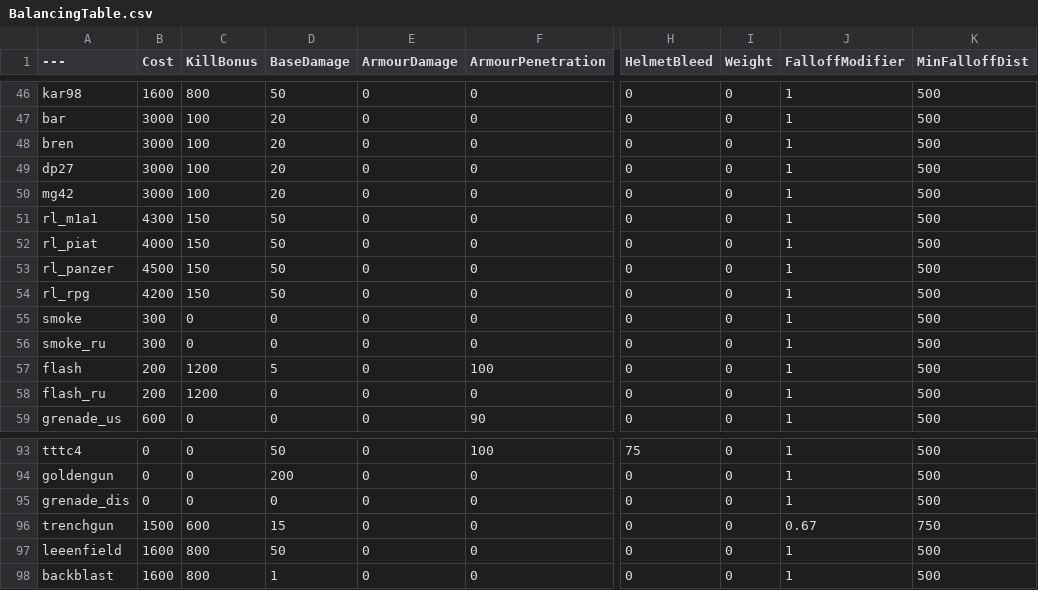
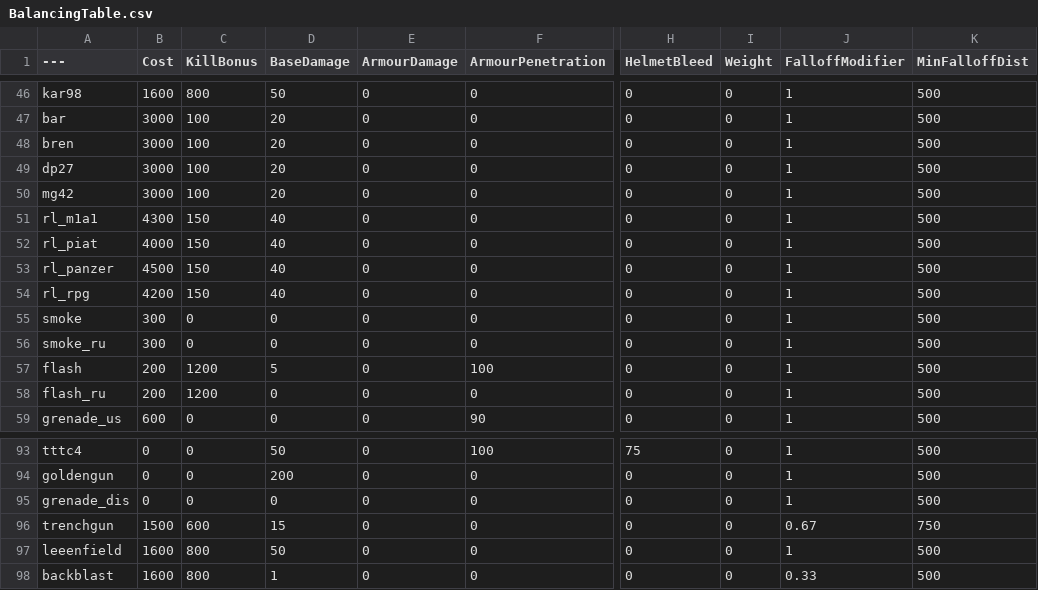
Before and after one commit to Left4pillz/BalancingTable, a CSV file: BalancingTable.csv, drawn as a sheet; only a part is shown, gaps mark what is left out; the diff names each change by its address in the sheet, - before the commit and + after, or states it on an @@ line.

Commit message:
Update BalancingTable.csv

```diff
--- a/BalancingTable.csv
+++ b/BalancingTable.csv
-D51:D54 (BaseDamage): 50
+D51:D54 (BaseDamage): 40
-J98 (FalloffModifier): 1
+J98 (FalloffModifier): 0.33
```
